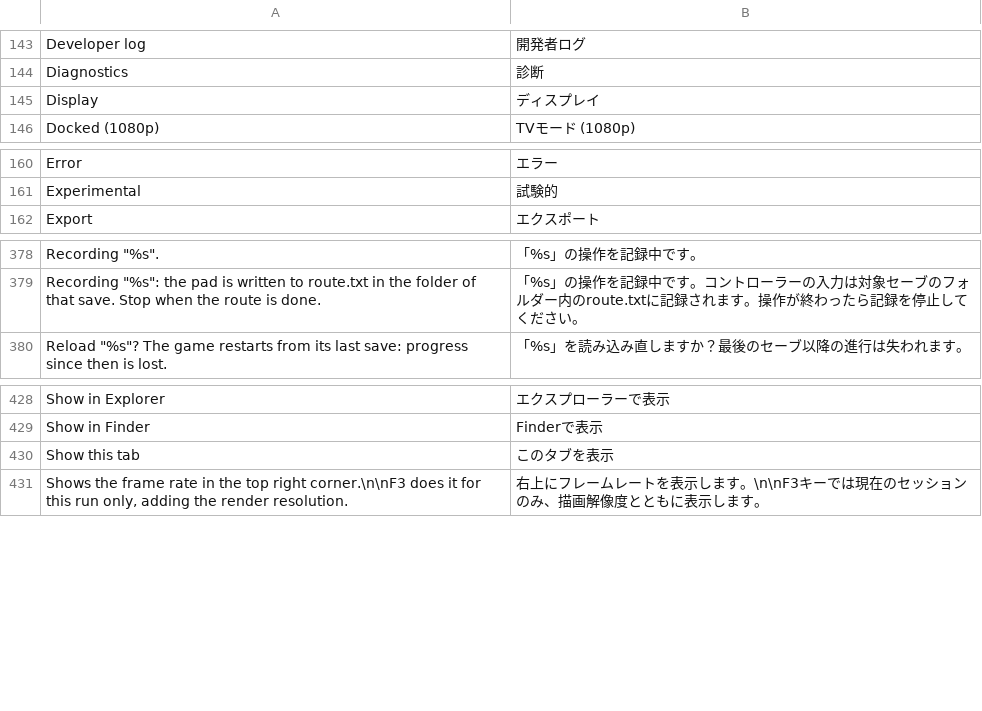
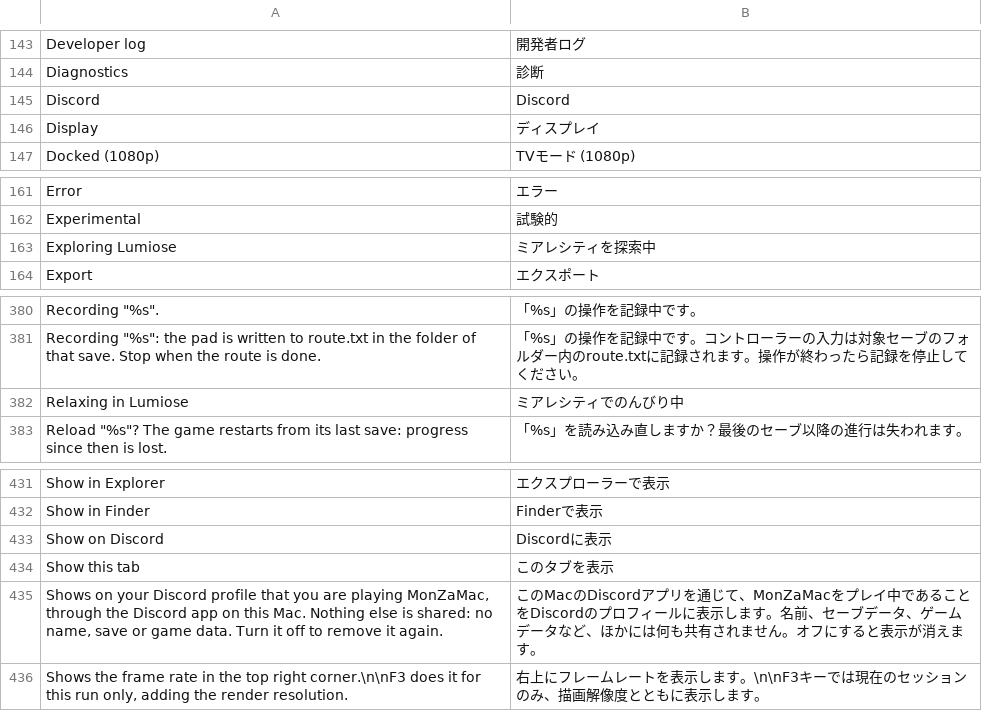
Before and after one commit to lucabravi/MonZaMac, a TSV file: i18n/catalog/ja.tsv, drawn as a sheet; only a part is shown, gaps mark what is left out; the diff names each change by its address in the sheet, - before the commit and + after, or states it on an @@ line.

```diff
--- a/i18n/catalog/ja.tsv
+++ b/i18n/catalog/ja.tsv
+row 145: Discord | Discord
+row 163: Exploring Lumiose | ミアレシティを探索中
+row 382: Relaxing in Lumiose | ミアレシティでのんびり中
+row 433: Show on Discord | Discordに表示
+row 435: Shows on your Discord profile that you are playing MonZaMac, through the Discord app on this Mac. Nothing else is shared: no name, save or game data. Turn it off to remove it again. | このMacのDiscordアプリを通じて、MonZaMacをプレイ中であることをDiscordのプロフィールに表示します。名前、セーブデータ、ゲームデータなど、ほかには何も共有されません。オフにすると表示が消えます。
```
Also changed, not shown: i18n/catalog/de.tsv, i18n/catalog/es.tsv, 15 other files.
